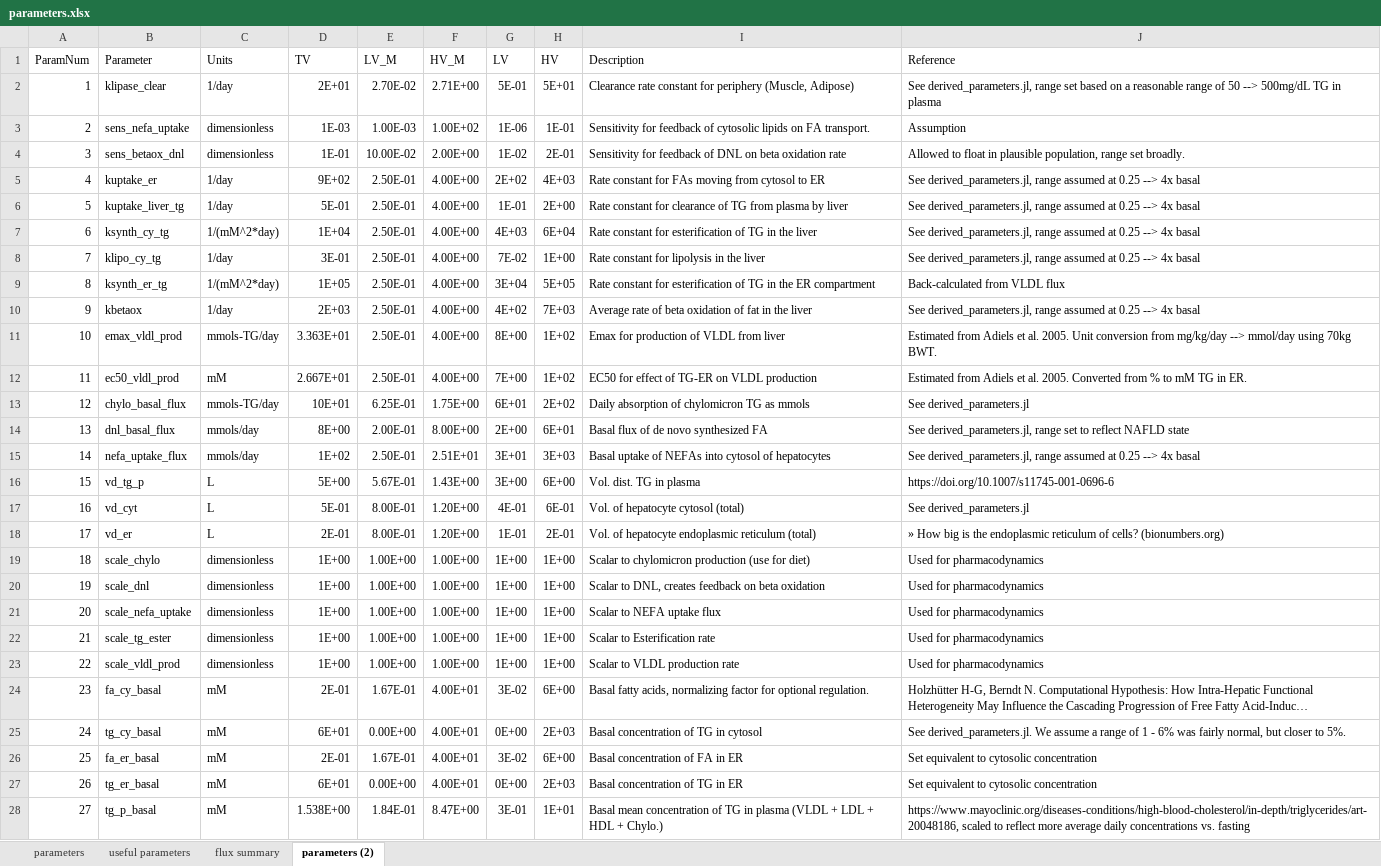
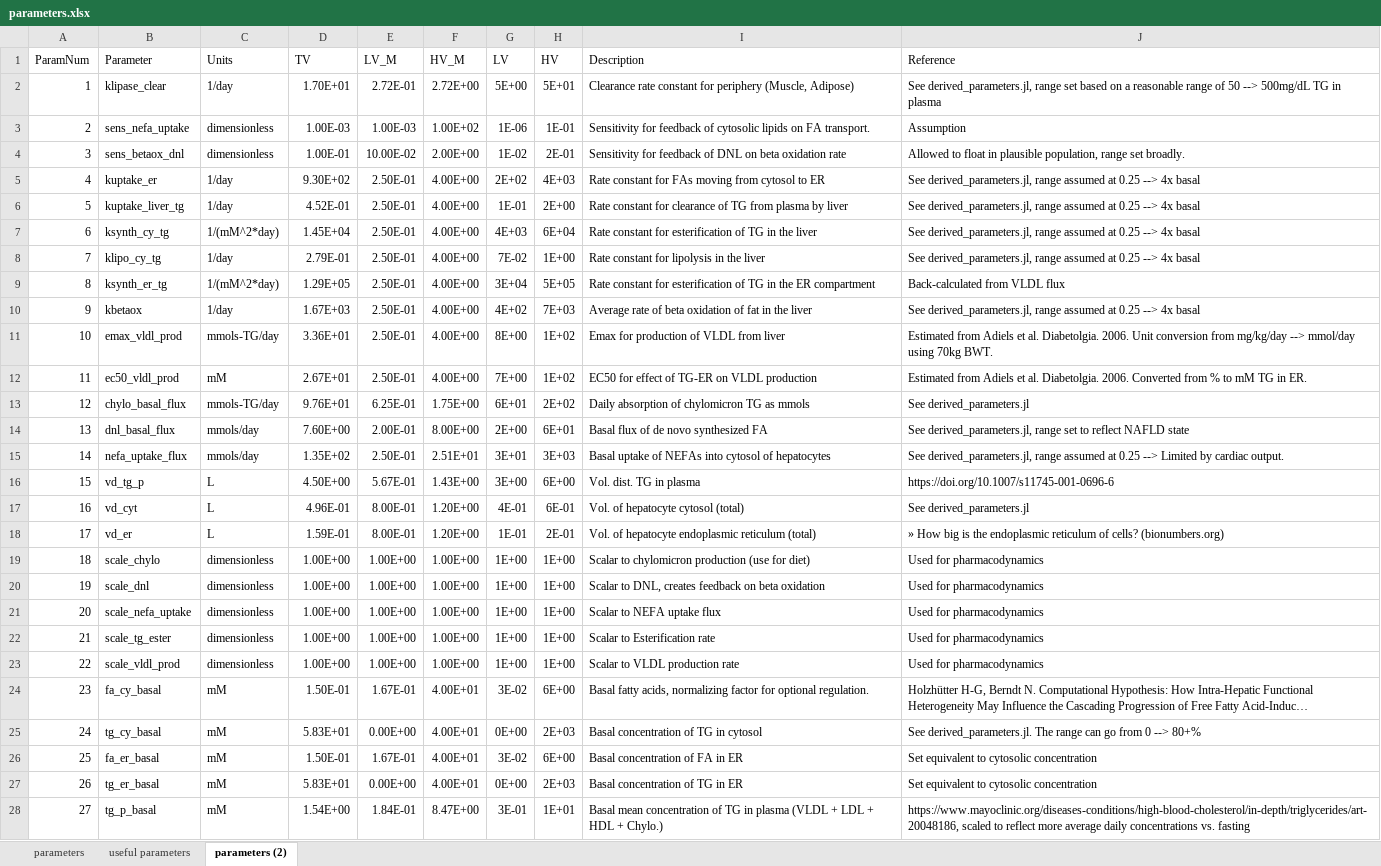
Before and after one commit to openPfizer/Liver-Model-Manuscript, an Excel workbook: parameters.xlsx, sheet parameters (2), drawn as a sheet; long unchanged cells end in …; values as stored, in another font and other column widths than the file's, no cell formats; the diff names each change by its address in the sheet, - before the commit and + after, or states it on an @@ line.

Commit message:
Updating derived_parameters.jl to write ranges better

```diff
--- a/parameters.xlsx (sheet parameters (2))
+++ b/parameters.xlsx (sheet parameters (2))
-sheet tab: flux summary
-D2 (TV): 2E+01
+D2 (TV): 1.70E+01
-E2 (LV_M): 2.70E-02
+E2 (LV_M): 2.72E-01
-F2 (HV_M): 2.71E+00
+F2 (HV_M): 2.72E+00
-G2 (LV): 5E-01
+G2 (LV): 5E+00
-D3 (TV): 1E-03
+D3 (TV): 1.00E-03
-D4 (TV): 1E-01
+D4 (TV): 1.00E-01
-D5 (TV): 9E+02
+D5 (TV): 9.30E+02
-D6 (TV): 5E-01
+D6 (TV): 4.52E-01
-D7 (TV): 1E+04
+D7 (TV): 1.45E+04
-D8 (TV): 3E-01
+D8 (TV): 2.79E-01
-D9 (TV): 1E+05
+D9 (TV): 1.29E+05
-D10 (TV): 2E+03
+D10 (TV): 1.67E+03
-D11 (TV): 3.363E+01
+D11 (TV): 3.36E+01
-J11 (Reference): …et al. 2005. Unit conversion…
+J11 (Reference): …et al. Diabetolgia. 2006. Unit conversion…
-D12 (TV): 2.667E+01
+D12 (TV): 2.67E+01
-J12 (Reference): …et al. 2005. Converted from…
+J12 (Reference): …et al. Diabetolgia. 2006. Converted from…
-D13 (TV): 10E+01
+D13 (TV): 9.76E+01
-D14 (TV): 8E+00
+D14 (TV): 7.60E+00
-D15 (TV): 1E+02
+D15 (TV): 1.35E+02
-J15 (Reference): …0.25 --> 4x basal
+J15 (Reference): …0.25 --> Limited by cardiac output.
-D16 (TV): 5E+00
+D16 (TV): 4.50E+00
-D17 (TV): 5E-01
+D17 (TV): 4.96E-01
-D18 (TV): 2E-01
+D18 (TV): 1.59E-01
-D19:D23 (TV): 1E+00
+D19:D23 (TV): 1.00E+00
-D24 (TV): 2E-01
+D24 (TV): 1.50E-01
-D25 (TV): 6E+01
+D25 (TV): 5.83E+01
-J25 (Reference): See derived_parameters.jl. We assume a range of 1 - 6% was fairly normal, but closer to 5%.
+J25 (Reference): See derived_parameters.jl. The range can go from 0 --> 80+%
-D26 (TV): 2E-01
+D26 (TV): 1.50E-01
-D27 (TV): 6E+01
+D27 (TV): 5.83E+01
-D28 (TV): 1.538E+00
+D28 (TV): 1.54E+00
```
Also changed, not shown: sheet parameters, cell formats, 2 other files.
